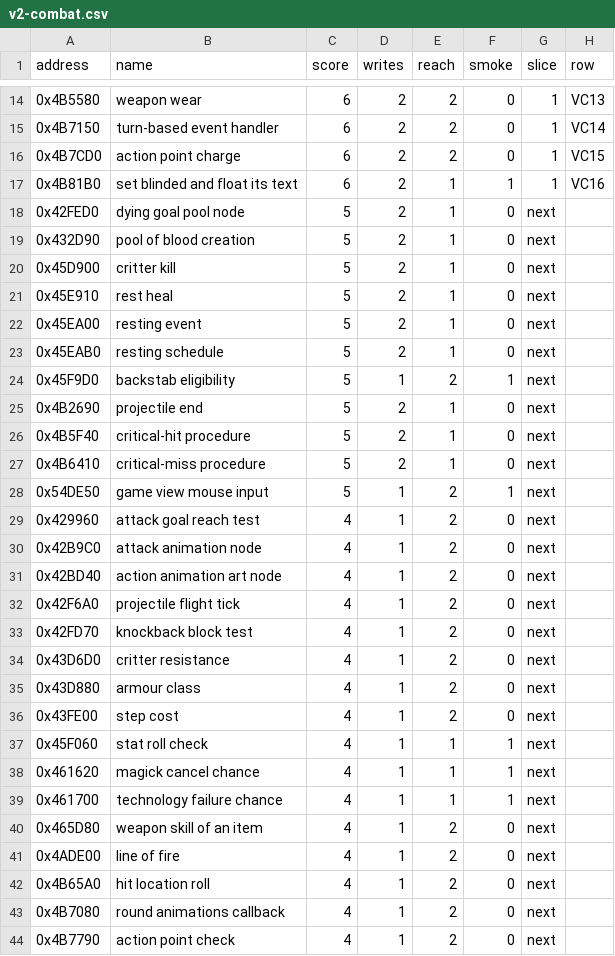
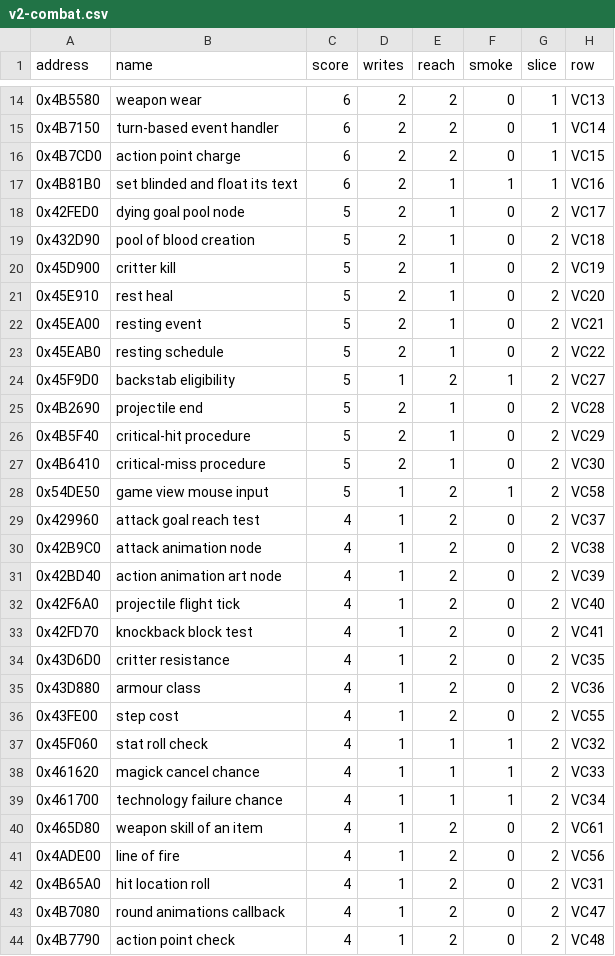
Before and after one commit to Simarglok/arcanum-steamwoven, a CSV file: docs/verification/triage/v2-combat.csv, drawn as a sheet; only a part is shown, gaps mark what is left out; the diff covers the shown part only.

```diff
--- a/docs/verification/triage/v2-combat.csv
+++ b/docs/verification/triage/v2-combat.csv
@@ -17,28 +17,28 @@ address,name,score,writes,reach,smoke,slice,row
 0x4B81B0,set blinded and float its text,6,2,1,1,1,VC16
-0x42FED0,dying goal pool node,5,2,1,0,next,
-0x432D90,pool of blood creation,5,2,1,0,next,
-0x45D900,critter kill,5,2,1,0,next,
-0x45E910,rest heal,5,2,1,0,next,
-0x45EA00,resting event,5,2,1,0,next,
-0x45EAB0,resting schedule,5,2,1,0,next,
-0x45F9D0,backstab eligibility,5,1,2,1,next,
-0x4B2690,projectile end,5,2,1,0,next,
-0x4B5F40,critical-hit procedure,5,2,1,0,next,
-0x4B6410,critical-miss procedure,5,2,1,0,next,
-0x54DE50,game view mouse input,5,1,2,1,next,
-0x429960,attack goal reach test,4,1,2,0,next,
-0x42B9C0,attack animation node,4,1,2,0,next,
-0x42BD40,action animation art node,4,1,2,0,next,
-0x42F6A0,projectile flight tick,4,1,2,0,next,
-0x42FD70,knockback block test,4,1,2,0,next,
-0x43D6D0,critter resistance,4,1,2,0,next,
-0x43D880,armour class,4,1,2,0,next,
-0x43FE00,step cost,4,1,2,0,next,
-0x45F060,stat roll check,4,1,1,1,next,
-0x461620,magick cancel chance,4,1,1,1,next,
-0x461700,technology failure chance,4,1,1,1,next,
-0x465D80,weapon skill of an item,4,1,2,0,next,
-0x4ADE00,line of fire,4,1,2,0,next,
-0x4B65A0,hit location roll,4,1,2,0,next,
-0x4B7080,round animations callback,4,1,2,0,next,
-0x4B7790,action point check,4,1,2,0,next,
+0x42FED0,dying goal pool node,5,2,1,0,2,VC17
+0x432D90,pool of blood creation,5,2,1,0,2,VC18
+0x45D900,critter kill,5,2,1,0,2,VC19
+0x45E910,rest heal,5,2,1,0,2,VC20
+0x45EA00,resting event,5,2,1,0,2,VC21
+0x45EAB0,resting schedule,5,2,1,0,2,VC22
+0x45F9D0,backstab eligibility,5,1,2,1,2,VC27
+0x4B2690,projectile end,5,2,1,0,2,VC28
+0x4B5F40,critical-hit procedure,5,2,1,0,2,VC29
+0x4B6410,critical-miss procedure,5,2,1,0,2,VC30
+0x54DE50,game view mouse input,5,1,2,1,2,VC58
+0x429960,attack goal reach test,4,1,2,0,2,VC37
+0x42B9C0,attack animation node,4,1,2,0,2,VC38
+0x42BD40,action animation art node,4,1,2,0,2,VC39
+0x42F6A0,projectile flight tick,4,1,2,0,2,VC40
+0x42FD70,knockback block test,4,1,2,0,2,VC41
+0x43D6D0,critter resistance,4,1,2,0,2,VC35
+0x43D880,armour class,4,1,2,0,2,VC36
+0x43FE00,step cost,4,1,2,0,2,VC55
+0x45F060,stat roll check,4,1,1,1,2,VC32
+0x461620,magick cancel chance,4,1,1,1,2,VC33
+0x461700,technology failure chance,4,1,1,1,2,VC34
+0x465D80,weapon skill of an item,4,1,2,0,2,VC61
+0x4ADE00,line of fire,4,1,2,0,2,VC56
+0x4B65A0,hit location roll,4,1,2,0,2,VC31
+0x4B7080,round animations callback,4,1,2,0,2,VC47
+0x4B7790,action point check,4,1,2,0,2,VC48
```
Also changed, not shown: 42 edited cells elsewhere in this file, 4 other files.
